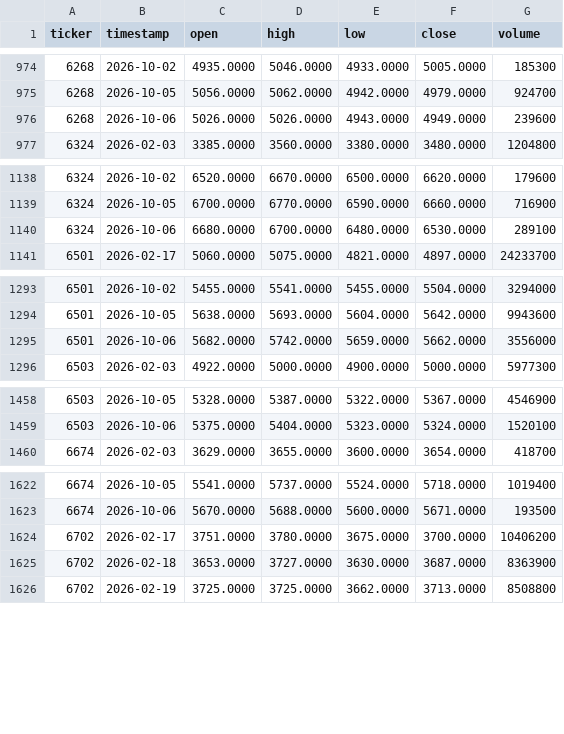
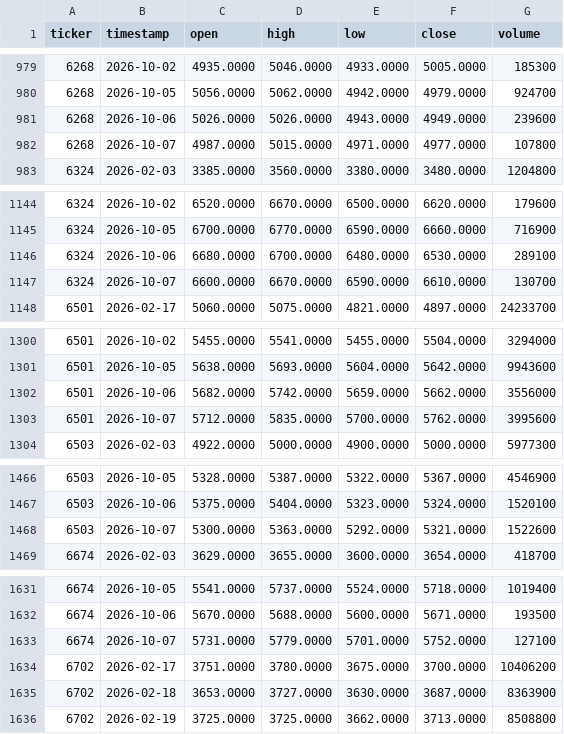
Before and after one commit to shinbuheon-prog/multica-quant-prices, a CSV file: prices_av_backup.csv, drawn as a sheet; only a part is shown, gaps mark what is left out; the diff covers the shown part only.

```diff
--- a/prices_av_backup.csv
+++ b/prices_av_backup.csv
@@ -976,2 +981,3 @@ ticker,timestamp,open,high,low,close,volume
 6268,2026-10-06,5026.0000,5026.0000,4943.0000,4949.0000,239600
+6268,2026-10-07,4987.0000,5015.0000,4971.0000,4977.0000,107800
 6324,2026-02-03,3385.0000,3560.0000,3380.0000,3480.0000,1204800
@@ -1140,2 +1146,3 @@ ticker,timestamp,open,high,low,close,volume
 6324,2026-10-06,6680.0000,6700.0000,6480.0000,6530.0000,289100
+6324,2026-10-07,6600.0000,6670.0000,6590.0000,6610.0000,130700
 6501,2026-02-17,5060.0000,5075.0000,4821.0000,4897.0000,24233700
@@ -1295,2 +1302,3 @@ ticker,timestamp,open,high,low,close,volume
 6501,2026-10-06,5682.0000,5742.0000,5659.0000,5662.0000,3556000
+6501,2026-10-07,5712.0000,5835.0000,5700.0000,5762.0000,3995600
 6503,2026-02-03,4922.0000,5000.0000,4900.0000,5000.0000,5977300
@@ -1459,2 +1467,3 @@ ticker,timestamp,open,high,low,close,volume
 6503,2026-10-06,5375.0000,5404.0000,5323.0000,5324.0000,1520100
+6503,2026-10-07,5300.0000,5363.0000,5292.0000,5321.0000,1522600
 6674,2026-02-03,3629.0000,3655.0000,3600.0000,3654.0000,418700
@@ -1623,2 +1632,3 @@ ticker,timestamp,open,high,low,close,volume
 6674,2026-10-06,5670.0000,5688.0000,5600.0000,5671.0000,193500
+6674,2026-10-07,5731.0000,5779.0000,5701.0000,5752.0000,127100
 6702,2026-02-17,3751.0000,3780.0000,3675.0000,3700.0000,10406200
```
Also changed, not shown: 8 added rows elsewhere in this file, daily_prices.csv.
